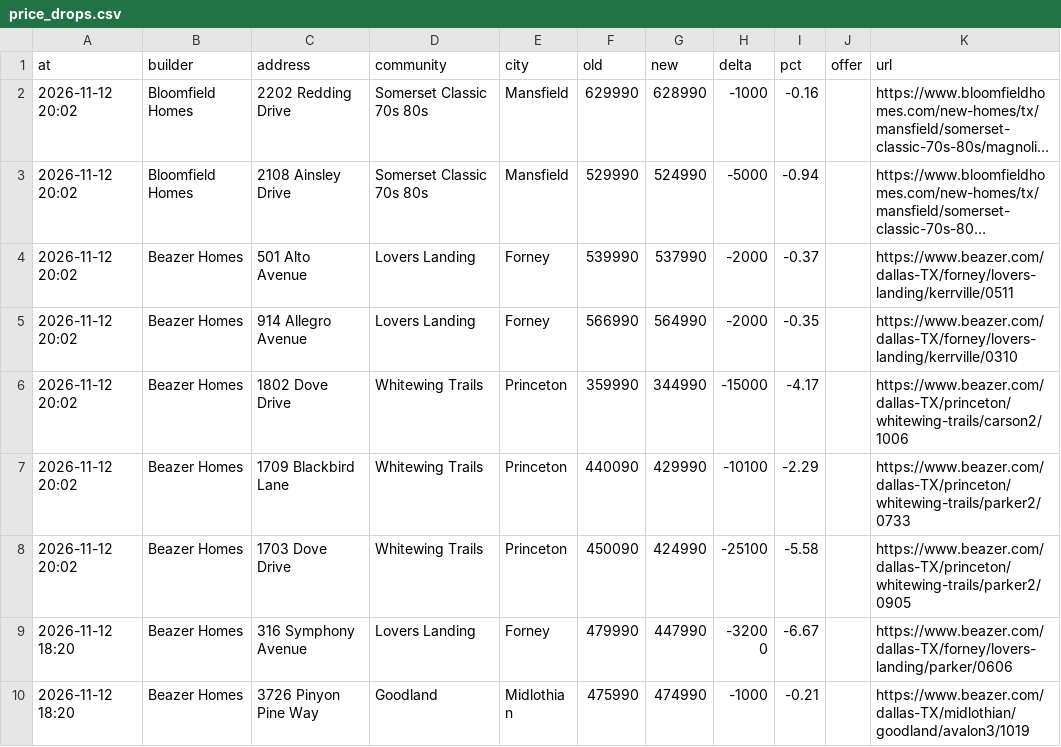
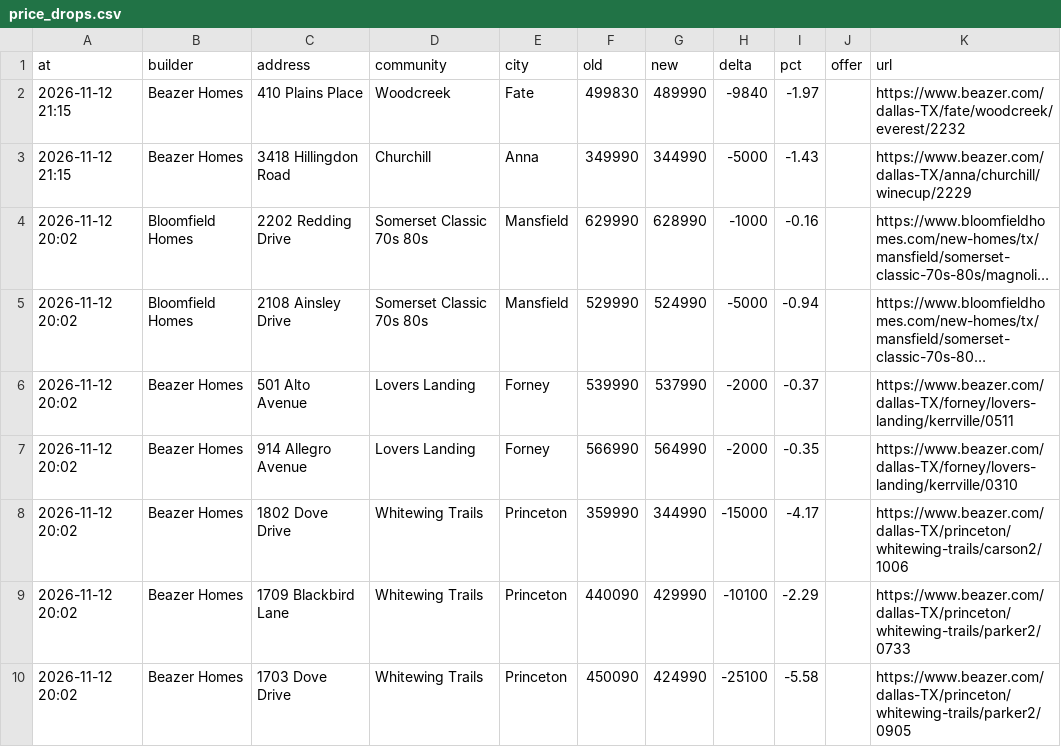
Before and after one commit to Crutledge13/dfw-builder-tracker, a CSV file: docs/data/price_drops.csv, drawn as a sheet; only a part is shown; the shorter side is filled out with more unchanged rows; long unchanged cells end in …; the diff names each change by its address in the sheet, - before the commit and + after, or states it on an @@ line.

```diff
--- a/docs/data/price_drops.csv
+++ b/docs/data/price_drops.csv
+row 2: 2026-11-12 21:15 | Beazer Homes | 410 Plains Place | Woodcreek | Fate | 499830 | 489990 | -9840 | -1.97 |  | https://www.beazer.com/dallas-TX/fate/woodcreek/everest/2232
+row 3: 2026-11-12 21:15 | Beazer Homes | 3418 Hillingdon Road | Churchill | Anna | 349990 | 344990 | -5000 | -1.43 |  | https://www.beazer.com/dallas-TX/anna/churchill/winecup/2229
```
Also changed, not shown: docs/data/home_offers.csv, docs/data/new_homes.csv, 22 other files.
